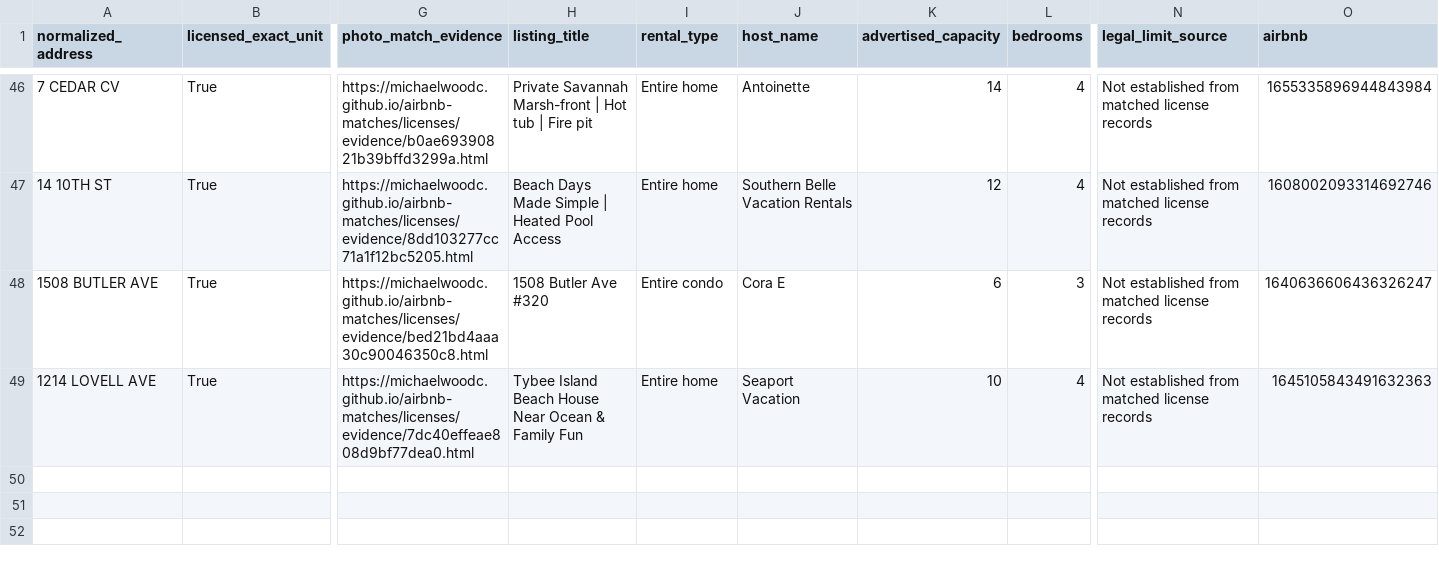
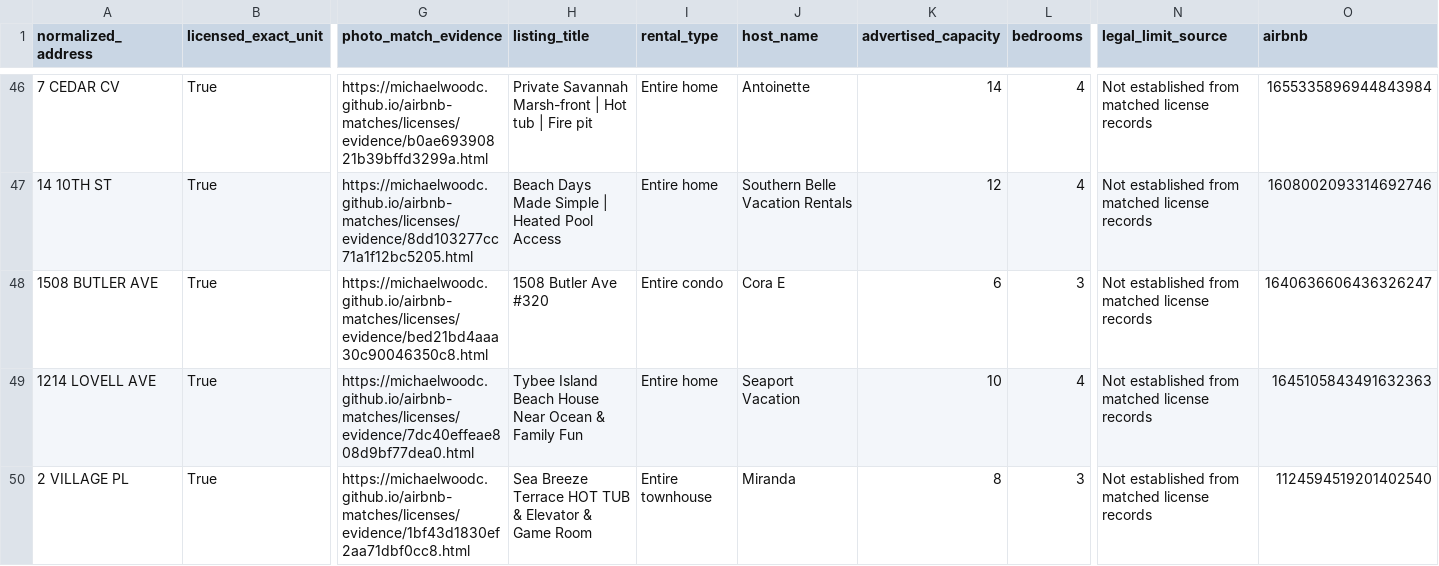
Before and after one commit to MichaelWoodc/airbnb-matches, a CSV file: licenses/license_not_shown.csv, drawn as a sheet; only a part is shown, gaps mark what is left out; rows hold the shown columns only; the diff names each change by its address in the sheet, - before the commit and + after, or states it on an @@ line.

Commit message:
Update discovered property matches

```diff
--- a/licenses/license_not_shown.csv
+++ b/licenses/license_not_shown.csv
+row 50: 2 VILLAGE PL | True | https://michaelwoodc.github.io/airbnb-matches/licenses/evidence/1bf43d1830ef2aa71dbf0cc8.html | Sea Breeze Terrace HOT TUB & Elevator & Game Room | Entire townhouse | Miranda | 8 | 3 | Not established from matched license records | 1124594519201402540
```
Also changed, not shown: 11 other files.
